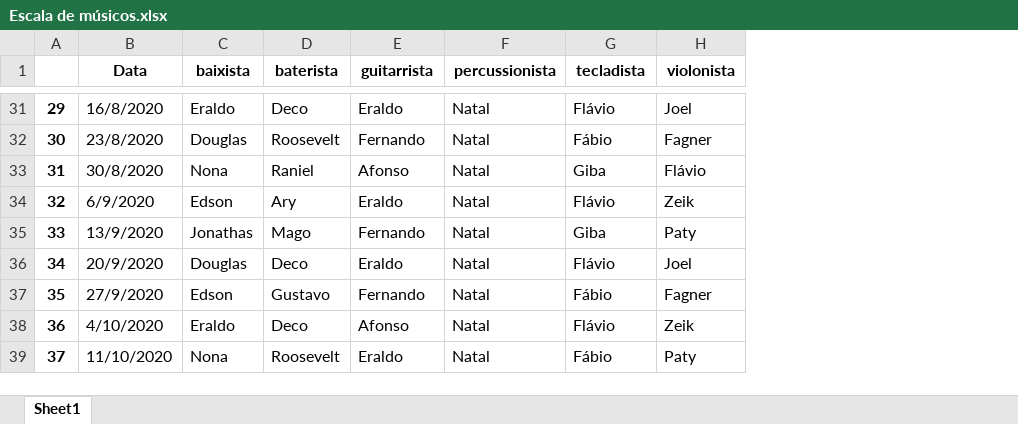
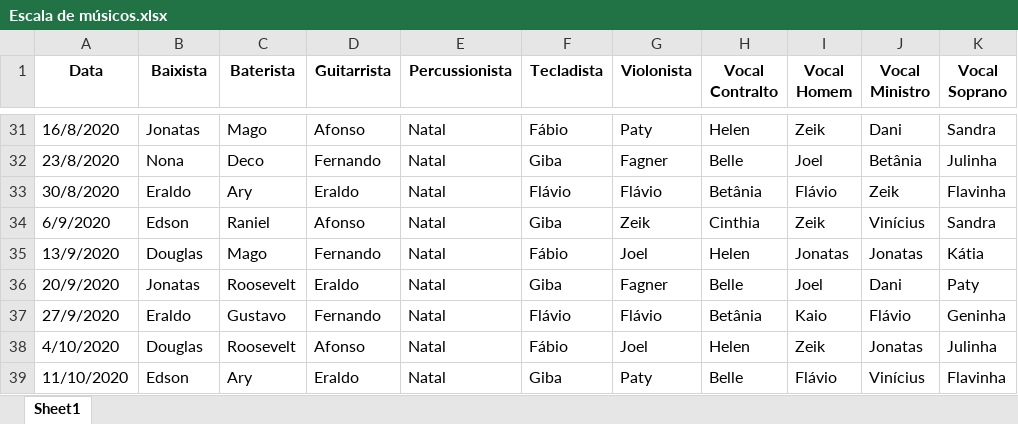
Before and after one commit to raniel90/worship-scale-generator, an Excel workbook: Escala de músicos.xlsx, sheet Sheet1, drawn as a sheet; only a part is shown, gaps mark what is left out; values as stored, in another font and other column widths than the file's, no borders; removed rows and columns are numbered as before the commit, all else as after; the diff covers the shown part only; the diff names each change by its address in the sheet, - before the commit and + after, or states it on an @@ line.

Commit message:
enable vocal input

```diff
--- a/Escala de músicos.xlsx (sheet Sheet1)
+++ b/Escala de músicos.xlsx (sheet Sheet1)
-column A, rows 31-39: 29 | 30 | 31 | 32 | 33 | 34 | 35 | 36 | 37
+column H (Vocal Contralto), rows 31-39: Helen | Belle | Betânia | Cinthia | Helen | Belle | Betânia | Helen | Belle
+column I (Vocal Homem), rows 31-39: Zeik | Joel | Flávio | Zeik | Jonatas | Joel | Kaio | Zeik | Flávio
+column J (Vocal Ministro), rows 31-39: Dani | Betânia | Zeik | Vinícius | Jonatas | Dani | Flávio | Jonatas | Vinícius
+column K (Vocal Soprano), rows 31-39: Sandra | Julinha | Flavinha | Sandra | Kátia | Paty | Geninha | Julinha | Flavinha
-B1: baixista
+B1: Baixista
-C1: baterista
+C1: Baterista
-D1: guitarrista
+D1: Guitarrista
-E1: percussionista
+E1: Percussionista
-F1: tecladista
+F1: Tecladista
-G1: violonista
+G1: Violonista
-B31 (Baixista): Eraldo
+B31 (Baixista): Jonatas
-C31 (Baterista): Deco
+C31 (Baterista): Mago
-D31 (Guitarrista): Eraldo
+D31 (Guitarrista): Afonso
-F31 (Tecladista): Flávio
+F31 (Tecladista): Fábio
-G31 (Violonista): Joel
+G31 (Violonista): Paty
-B32 (Baixista): Douglas
+B32 (Baixista): Nona
-C32 (Baterista): Roosevelt
+C32 (Baterista): Deco
-F32 (Tecladista): Fábio
+F32 (Tecladista): Giba
-B33 (Baixista): Nona
+B33 (Baixista): Eraldo
-C33 (Baterista): Raniel
+C33 (Baterista): Ary
-D33 (Guitarrista): Afonso
+D33 (Guitarrista): Eraldo
-F33 (Tecladista): Giba
+F33 (Tecladista): Flávio
-C34 (Baterista): Ary
+C34 (Baterista): Raniel
-D34 (Guitarrista): Eraldo
+D34 (Guitarrista): Afonso
-F34 (Tecladista): Flávio
+F34 (Tecladista): Giba
-B35 (Baixista): Jonathas
+B35 (Baixista): Douglas
-F35 (Tecladista): Giba
+F35 (Tecladista): Fábio
-G35 (Violonista): Paty
+G35 (Violonista): Joel
-B36 (Baixista): Douglas
+B36 (Baixista): Jonatas
-C36 (Baterista): Deco
+C36 (Baterista): Roosevelt
-F36 (Tecladista): Flávio
+F36 (Tecladista): Giba
-G36 (Violonista): Joel
+G36 (Violonista): Fagner
-B37 (Baixista): Edson
+B37 (Baixista): Eraldo
-F37 (Tecladista): Fábio
+F37 (Tecladista): Flávio
-G37 (Violonista): Fagner
+G37 (Violonista): Flávio
-B38 (Baixista): Eraldo
+B38 (Baixista): Douglas
-C38 (Baterista): Deco
+C38 (Baterista): Roosevelt
-F38 (Tecladista): Flávio
+F38 (Tecladista): Fábio
-G38 (Violonista): Zeik
+G38 (Violonista): Joel
-B39 (Baixista): Nona
+B39 (Baixista): Edson
-C39 (Baterista): Roosevelt
+C39 (Baterista): Ary
-F39 (Tecladista): Fábio
+F39 (Tecladista): Giba
```
Also changed, not shown: 129 edited cells elsewhere in this sheet, 1 other file.
